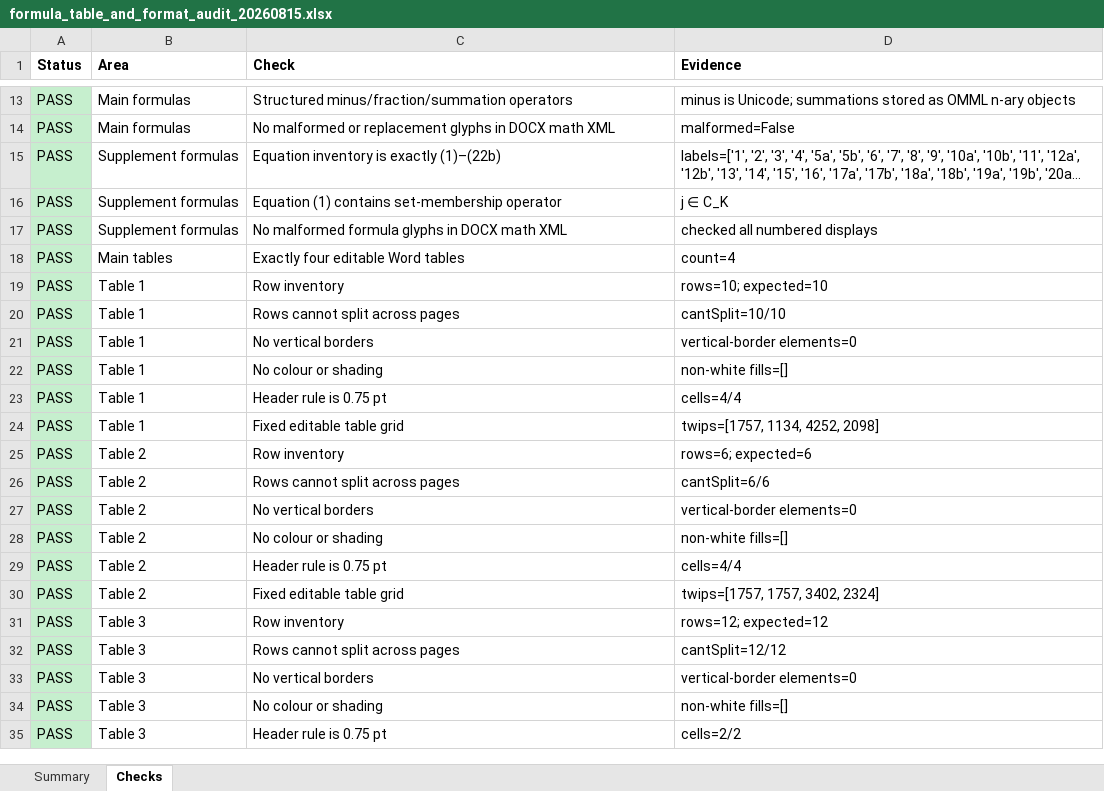
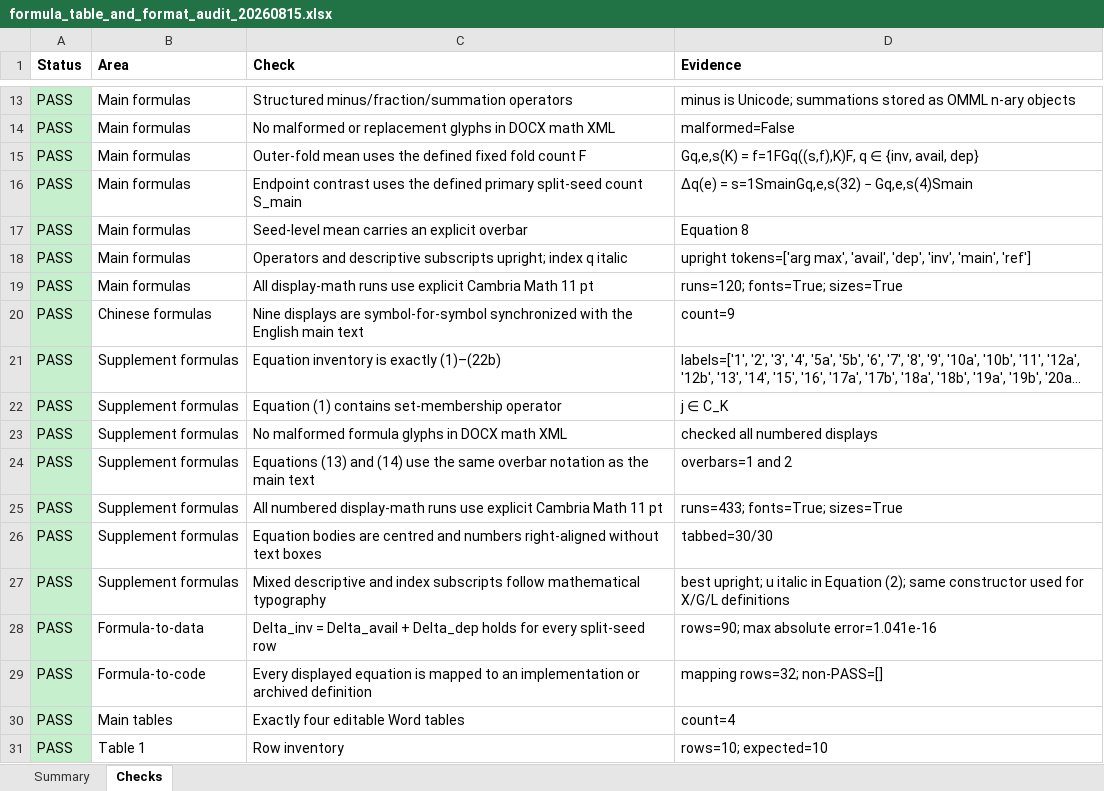
Before and after one commit to zfr0857/FZYC-Mol, an Excel workbook: submission_documents/audits/formula_table_and_format_audit_20260815.xlsx, sheet Checks, drawn as a sheet; only a part is shown, gaps mark what is left out; the shorter side is filled out with more unchanged rows; long unchanged cells end in …; values as stored, in another font and other column widths than the file's, no borders; the diff names each change by its address in the sheet, - before the commit and + after, or states it on an @@ line.

Commit message:
Standardize manuscript formula notation and rendering

```diff
--- a/submission_documents/audits/formula_table_and_format_audit_20260815.xlsx (sheet Checks)
+++ b/submission_documents/audits/formula_table_and_format_audit_20260815.xlsx (sheet Checks)
+row 15: PASS | Main formulas | Outer-fold mean uses the defined fixed fold count F | Gq,e,s(K) = f=1FGq((s,f),K)F, q ∈ {inv, avail, dep}
+row 16: PASS | Main formulas | Endpoint contrast uses the defined primary split-seed count S_main | Δq(e) = s=1SmainGq,e,s(32) − Gq,e,s(4)Smain
+row 17: PASS | Main formulas | Seed-level mean carries an explicit overbar | Equation 8
+row 18: PASS | Main formulas | Operators and descriptive subscripts upright; index q italic | upright tokens=['arg max', 'avail', 'dep', 'inv', 'main', 'ref']
+row 19: PASS | Main formulas | All display-math runs use explicit Cambria Math 11 pt | runs=120; fonts=True; sizes=True
+row 20: PASS | Chinese formulas | Nine displays are symbol-for-symbol synchronized with the English main text | count=9
+row 24: PASS | Supplement formulas | Equations (13) and (14) use the same overbar notation as the main text | overbars=1 and 2
+row 25: PASS | Supplement formulas | All numbered display-math runs use explicit Cambria Math 11 pt | runs=433; fonts=True; sizes=True
+row 26: PASS | Supplement formulas | Equation bodies are centred and numbers right-aligned without text boxes | tabbed=30/30
+row 27: PASS | Supplement formulas | Mixed descriptive and index subscripts follow mathematical typography | best upright; u italic in Equation (2); same constructor used for X/G/L definitions
+row 28: PASS | Formula-to-data | Delta_inv = Delta_avail + Delta_dep holds for every split-seed row | rows=90; max absolute error=1.041e-16
+row 29: PASS | Formula-to-code | Every displayed equation is mapped to an implementation or archived definition | mapping rows=32; non-PASS=[]
```
Also changed, not shown: sheet Summary, submission_documents/audits/Journal_of_Cheminformatics_full_audit_20260815.xlsx, 9 other files.
